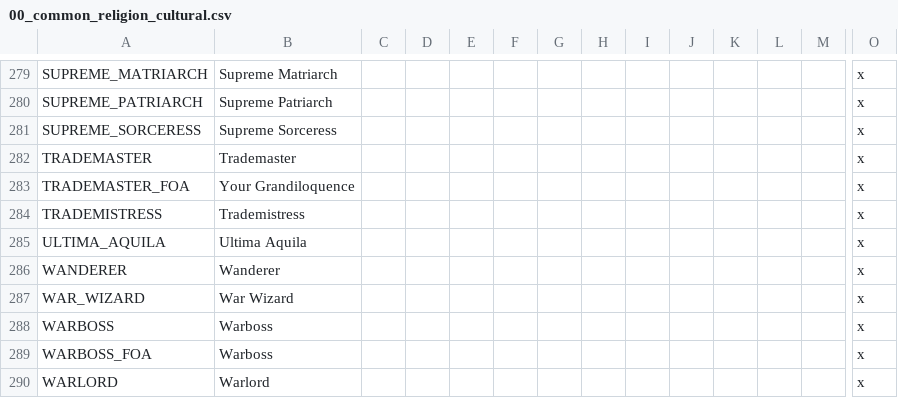
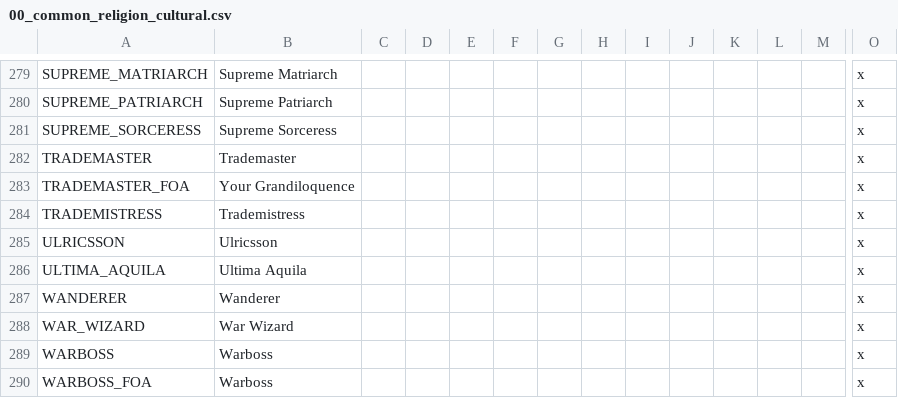
Before and after one commit to Hexenstag-Team/CK2-Hexenstag-Dev, a CSV file: localisation/00_common_religion_cultural.csv, drawn as a sheet; only a part is shown, gaps mark what is left out; the shorter side is filled out with more unchanged rows; rows hold the shown columns only; the diff names each change by its address in the sheet, - before the commit and + after, or states it on an @@ line.

```diff
--- a/localisation/00_common_religion_cultural.csv
+++ b/localisation/00_common_religion_cultural.csv
+row 285: ULRICSSON | Ulricsson |  |  |  |  |  |  |  |  |  |  |  | x
```
Also changed, not shown: 35 other files.
